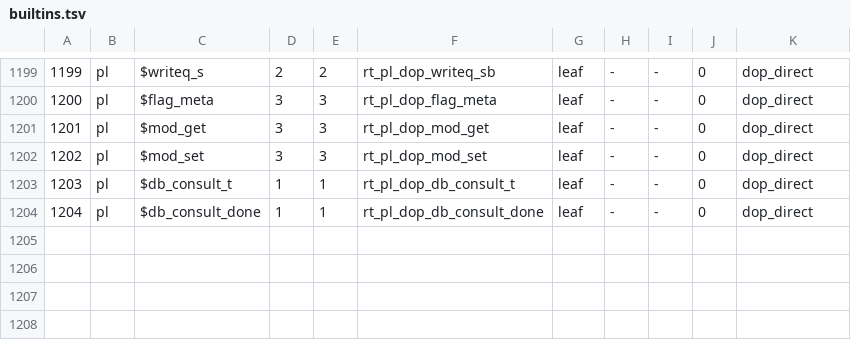
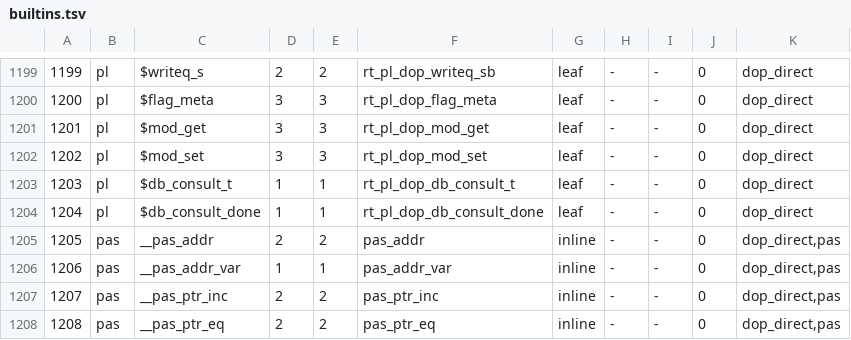
Before and after one commit to snobol4ever/harness, a TSV file: scripts/builtins.tsv, drawn as a sheet; only a part is shown, gaps mark what is left out; the diff names each change by its address in the sheet, - before the commit and + after, or states it on an @@ line.

Commit message:
builtins.tsv: rows 1205-1208, __pas_addr, __pas_addr_var, __pas_ptr_inc, __pas_ptr_eq (pascal rung 13, the pointer to a cell)
Direct-call pas builtins beside __pas_deref; the generated SCRIP/src/runtime/builtin_table.h and .inc land in the SCRIP commit of the same sitting. test_gate_builtin_table_is_current.sh 9/9 with both trees.

```diff
--- a/scripts/builtins.tsv
+++ b/scripts/builtins.tsv
+row 1205: 1205 | pas | __pas_addr | 2 | 2 | pas_addr | inline | - | - | 0 | dop_direct,pas
+row 1206: 1206 | pas | __pas_addr_var | 1 | 1 | pas_addr_var | inline | - | - | 0 | dop_direct,pas
+row 1207: 1207 | pas | __pas_ptr_inc | 2 | 2 | pas_ptr_inc | inline | - | - | 0 | dop_direct,pas
+row 1208: 1208 | pas | __pas_ptr_eq | 2 | 2 | pas_ptr_eq | inline | - | - | 0 | dop_direct,pas
```
